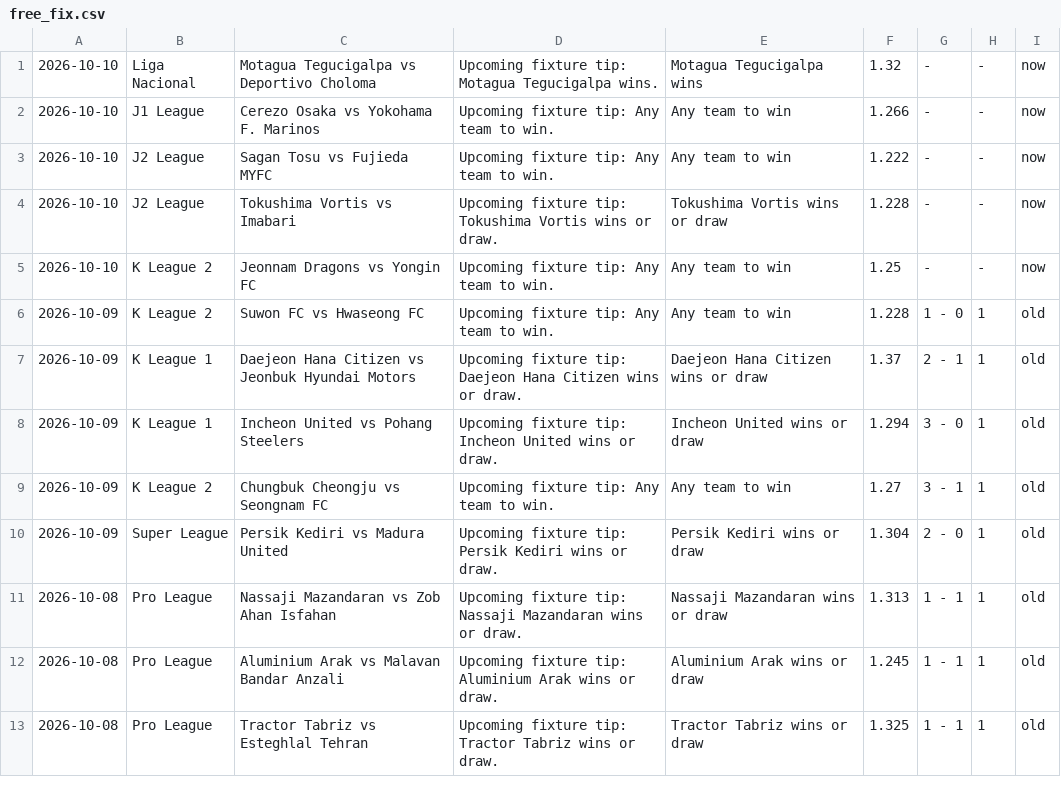
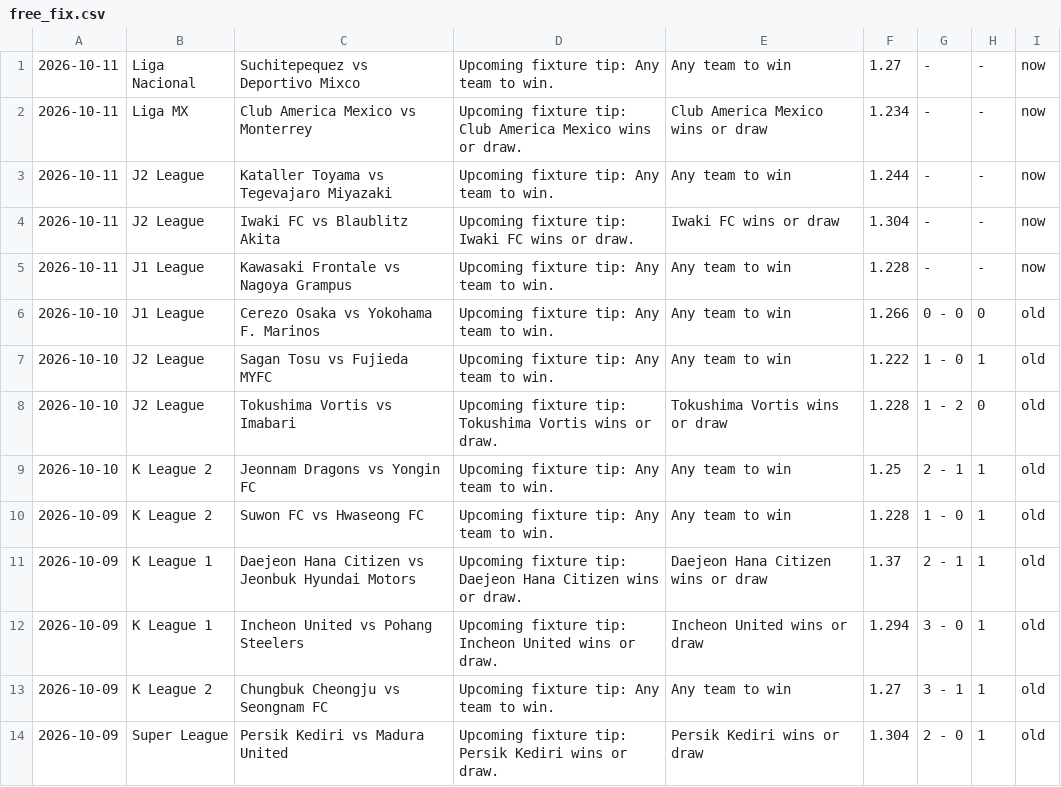
Before and after one commit to htetmyet/footytips, a CSV file: free_fix.csv, drawn as a sheet; only a part is shown; the shorter side is filled out with more unchanged rows.

```diff
--- a/free_fix.csv
+++ b/free_fix.csv
@@ -1,6 +1,10 @@
-2026-10-10,Liga Nacional,Motagua Tegucigalpa vs Deportivo Choloma,Upcoming fixture tip: Motagua Tegucigalpa wins.,Motagua Tegucigalpa wins,1.32,-,-,now
-2026-10-10,J1 League,Cerezo Osaka vs Yokohama F. Marinos,Upcoming fixture tip: Any team to win.,Any team to win,1.266,-,-,now
-2026-10-10,J2 League,Sagan Tosu vs Fujieda MYFC,Upcoming fixture tip: Any team to win.,Any team to win,1.222,-,-,now
-2026-10-10,J2 League,Tokushima Vortis vs Imabari,Upcoming fixture tip: Tokushima Vortis wins or draw.,Tokushima Vortis wins or draw,1.228,-,-,now
-2026-10-10,K League 2,Jeonnam Dragons vs Yongin FC,Upcoming fixture tip: Any team to win.,Any team to win,1.25,-,-,now
+2026-10-11,Liga Nacional,Suchitepequez vs Deportivo Mixco,Upcoming fixture tip: Any team to win.,Any team to win,1.27,-,-,now
+2026-10-11,Liga MX,Club America Mexico vs Monterrey,Upcoming fixture tip: Club America Mexico wins or draw.,Club America Mexico wins or draw,1.234,-,-,now
+2026-10-11,J2 League,Kataller Toyama vs Tegevajaro Miyazaki,Upcoming fixture tip: Any team to win.,Any team to win,1.244,-,-,now
+2026-10-11,J2 League,Iwaki FC vs Blaublitz Akita,Upcoming fixture tip: Iwaki FC wins or draw.,Iwaki FC wins or draw,1.304,-,-,now
+2026-10-11,J1 League,Kawasaki Frontale vs Nagoya Grampus,Upcoming fixture tip: Any team to win.,Any team to win,1.228,-,-,now
+2026-10-10,J1 League,Cerezo Osaka vs Yokohama F. Marinos,Upcoming fixture tip: Any team to win.,Any team to win,1.266,0 - 0,0,old
+2026-10-10,J2 League,Sagan Tosu vs Fujieda MYFC,Upcoming fixture tip: Any team to win.,Any team to win,1.222,1 - 0,1,old
+2026-10-10,J2 League,Tokushima Vortis vs Imabari,Upcoming fixture tip: Tokushima Vortis wins or draw.,Tokushima Vortis wins or draw,1.228,1 - 2,0,old
+2026-10-10,K League 2,Jeonnam Dragons vs Yongin FC,Upcoming fixture tip: Any team to win.,Any team to win,1.25,2 - 1,1,old
 2026-10-09,K League 2,Suwon FC vs Hwaseong FC,Upcoming fixture tip: Any team to win.,Any team to win,1.228,1 - 0,1,old
```
Also changed, not shown: pre_fix.csv.
